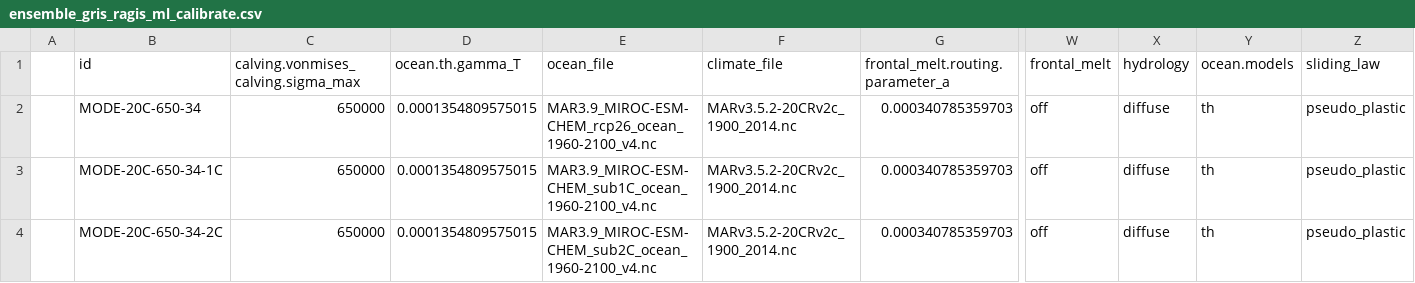
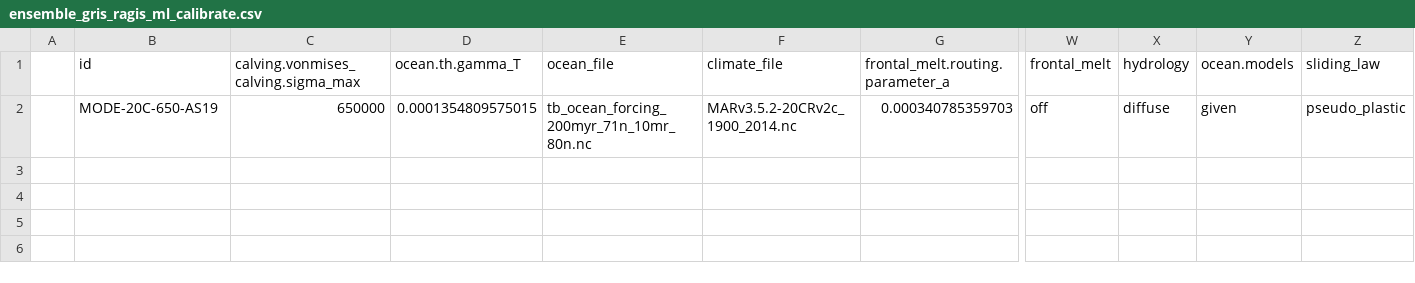
Before and after one commit to pism/pism-ragis, a CSV file: uq/ensemble_gris_ragis_ml_calibrate.csv, drawn as a sheet; only a part is shown, gaps mark what is left out; rows hold the shown columns only; the diff names each change by its address in the sheet, - before the commit and + after, or states it on an @@ line.

Commit message:
Trying to use AS19 ocean forcing

```diff
--- a/uq/ensemble_gris_ragis_ml_calibrate.csv
+++ b/uq/ensemble_gris_ragis_ml_calibrate.csv
-B2 (id): MODE-20C-650-34
+B2 (id): MODE-20C-650-AS19
-E2 (ocean_file): MAR3.9_MIROC-ESM-CHEM_rcp26_ocean_1960-2100_v4.nc
+E2 (ocean_file): tb_ocean_forcing_200myr_71n_10mr_80n.nc
-Y2 (ocean.models): th
+Y2 (ocean.models): given
-row 3:  | MODE-20C-650-34-1C | 650000 | 0.0001354809575015 | MAR3.9_MIROC-ESM-CHEM_sub1C_ocean_1960-2100_v4.nc | MARv3.5.2-20CRv2c_1900_2014.nc | 0.000340785359703 | off | diffuse | th | pseudo_plastic
-row 4:  | MODE-20C-650-34-2C | 650000 | 0.0001354809575015 | MAR3.9_MIROC-ESM-CHEM_sub2C_ocean_1960-2100_v4.nc | MARv3.5.2-20CRv2c_1900_2014.nc | 0.000340785359703 | off | diffuse | th | pseudo_plastic
```
Also changed, not shown: 1 other file.
